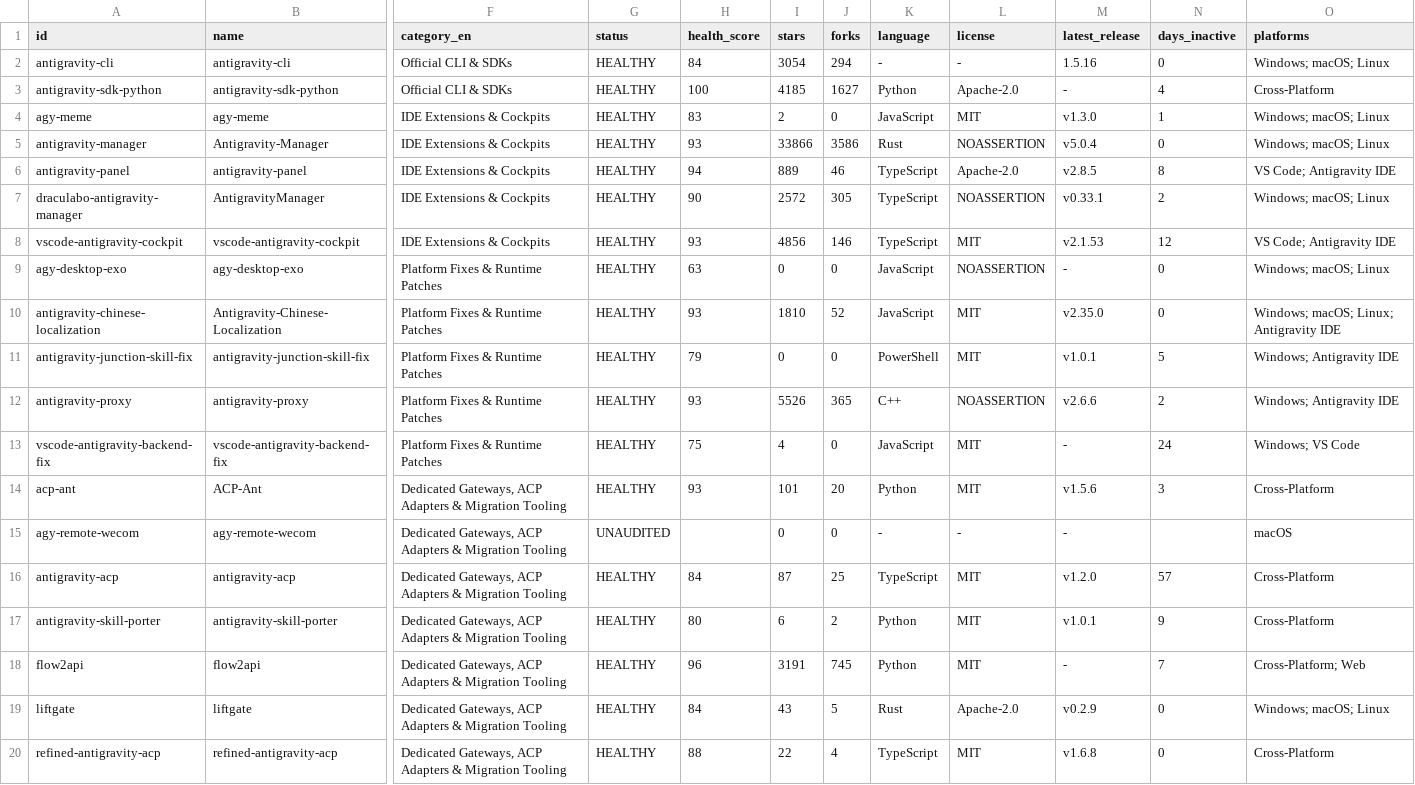
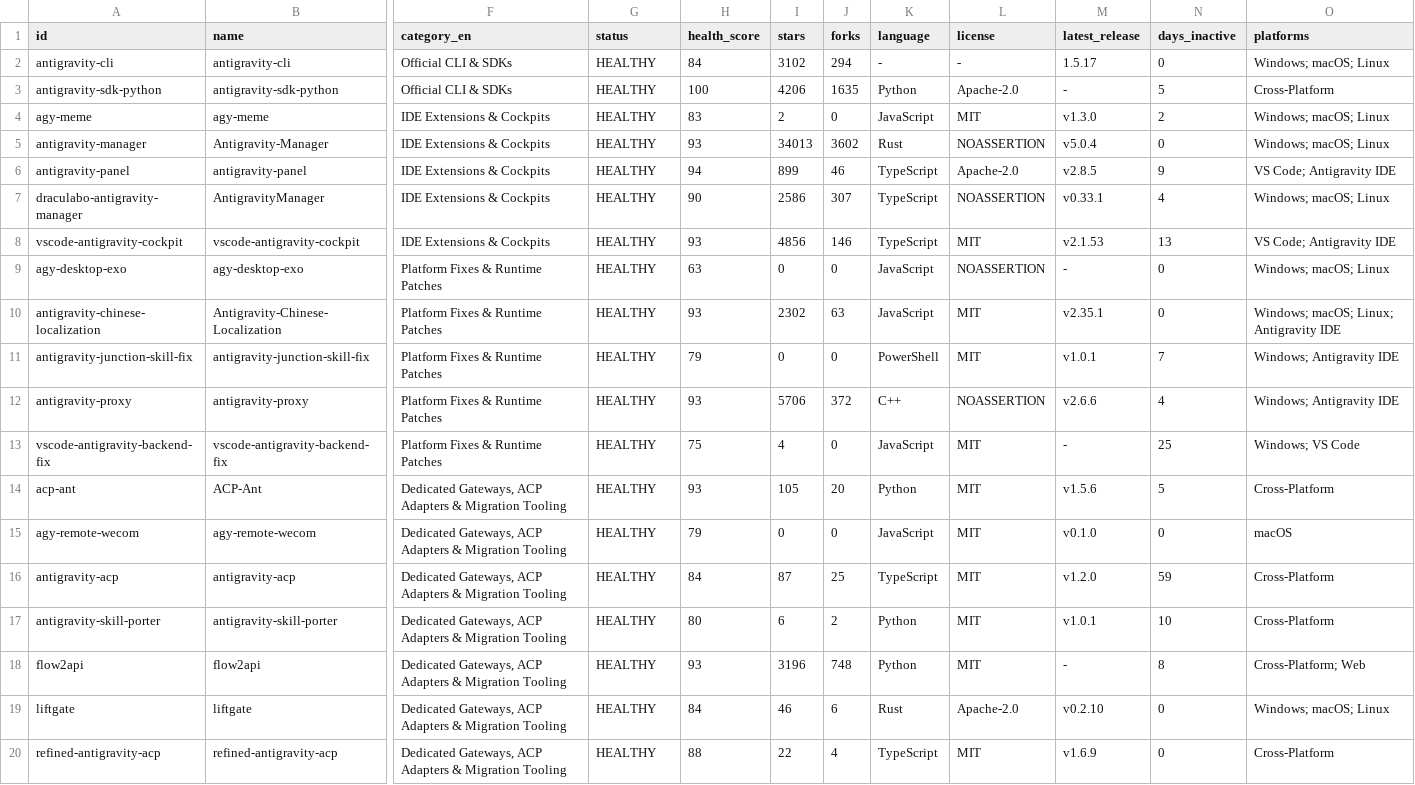
Before and after one commit to wllzhang/awesome-antigravity-tools, a CSV file: data/exports/tools.csv, drawn as a sheet; only a part is shown, gaps mark what is left out; the diff names each change by its address in the sheet, - before the commit and + after, or states it on an @@ line.

Commit message:
fix(ci): harden health-check git push with retry/rebase and refresh telemetry for #4

```diff
--- a/data/exports/tools.csv
+++ b/data/exports/tools.csv
-I2 (stars): 3054
+I2 (stars): 3102
-M2 (latest_release): 1.5.16
+M2 (latest_release): 1.5.17
-I3 (stars): 4185
+I3 (stars): 4206
-J3 (forks): 1627
+J3 (forks): 1635
-N3 (days_inactive): 4
+N3 (days_inactive): 5
-N4 (days_inactive): 1
+N4 (days_inactive): 2
-I5 (stars): 33866
+I5 (stars): 34013
-J5 (forks): 3586
+J5 (forks): 3602
-I6 (stars): 889
+I6 (stars): 899
-N6 (days_inactive): 8
+N6 (days_inactive): 9
-I7 (stars): 2572
+I7 (stars): 2586
-J7 (forks): 305
+J7 (forks): 307
-N7 (days_inactive): 2
+N7 (days_inactive): 4
-N8 (days_inactive): 12
+N8 (days_inactive): 13
-I10 (stars): 1810
+I10 (stars): 2302
-J10 (forks): 52
+J10 (forks): 63
-M10 (latest_release): v2.35.0
+M10 (latest_release): v2.35.1
-N11 (days_inactive): 5
+N11 (days_inactive): 7
-I12 (stars): 5526
+I12 (stars): 5706
-J12 (forks): 365
+J12 (forks): 372
-N12 (days_inactive): 2
+N12 (days_inactive): 4
-N13 (days_inactive): 24
+N13 (days_inactive): 25
-I14 (stars): 101
+I14 (stars): 105
-N14 (days_inactive): 3
+N14 (days_inactive): 5
-G15 (status): UNAUDITED
+G15 (status): HEALTHY
-H15 (health_score): (empty)
+H15 (health_score): 79
-K15 (language): -
+K15 (language): JavaScript
-L15 (license): -
+L15 (license): MIT
-M15 (latest_release): -
+M15 (latest_release): v0.1.0
-N15 (days_inactive): (empty)
+N15 (days_inactive): 0
-N16 (days_inactive): 57
+N16 (days_inactive): 59
-N17 (days_inactive): 9
+N17 (days_inactive): 10
-H18 (health_score): 96
+H18 (health_score): 93
-I18 (stars): 3191
+I18 (stars): 3196
-J18 (forks): 745
+J18 (forks): 748
-N18 (days_inactive): 7
+N18 (days_inactive): 8
-I19 (stars): 43
+I19 (stars): 46
-J19 (forks): 5
+J19 (forks): 6
-M19 (latest_release): v0.2.9
+M19 (latest_release): v0.2.10
-M20 (latest_release): v1.6.8
+M20 (latest_release): v1.6.9
```
Also changed, not shown: 15 other files.
